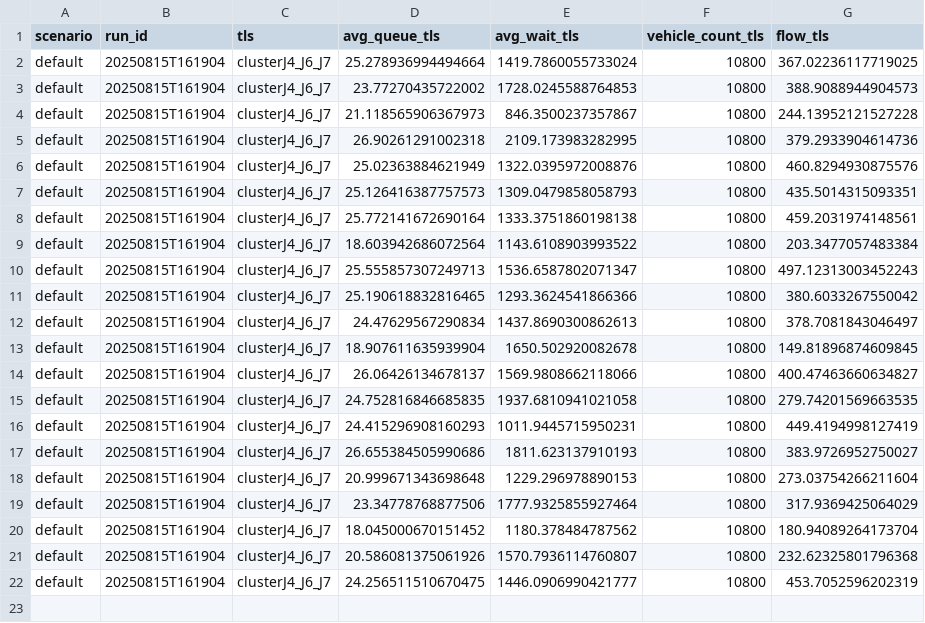
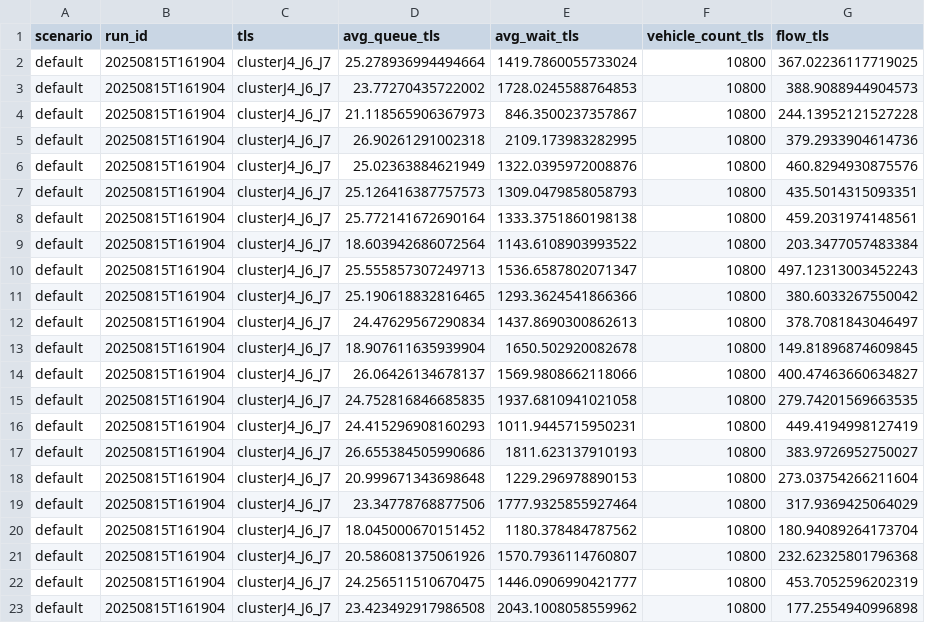
Before and after one commit to OswaltSepulveda/sumo-federado, a CSV file: per_tls_default_20250815T161904.csv, drawn as a sheet; the diff names each change by its address in the sheet, - before the commit and + after, or states it on an @@ line.

```diff
--- a/per_tls_default_20250815T161904.csv
+++ b/per_tls_default_20250815T161904.csv
+row 23: default | 20250815T161904 | clusterJ4_J6_J7 | 23.423492917986508 | 2043.1008058559962 | 10800 | 177.2554940996898
```
Also changed, not shown: resultados_eval_1_default.csv, 1 other file.
